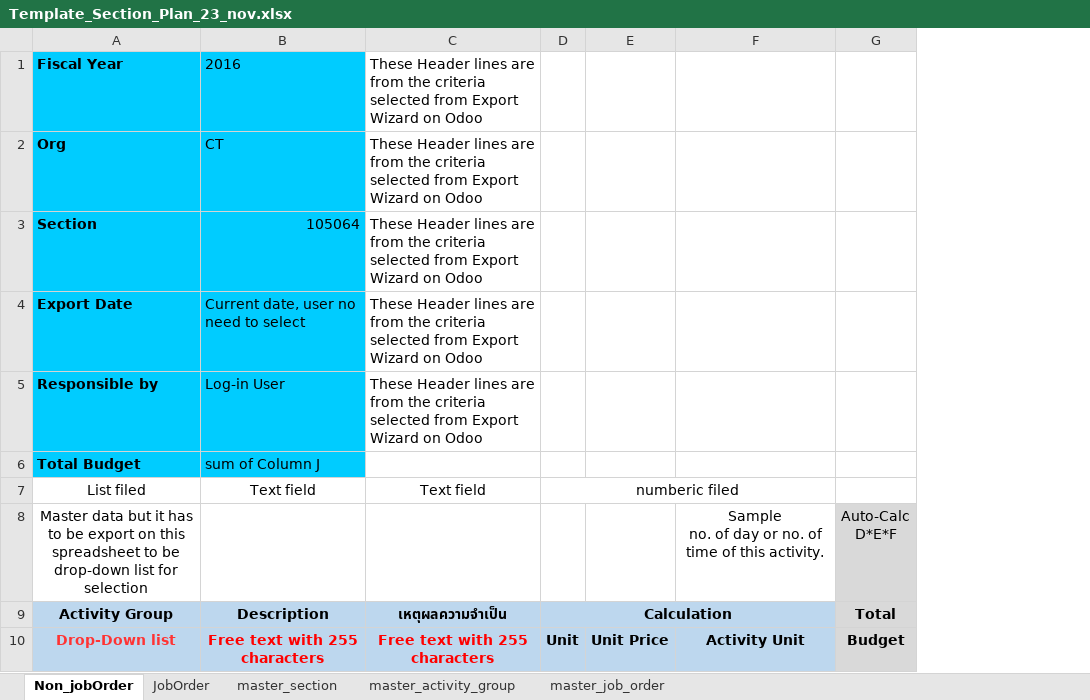
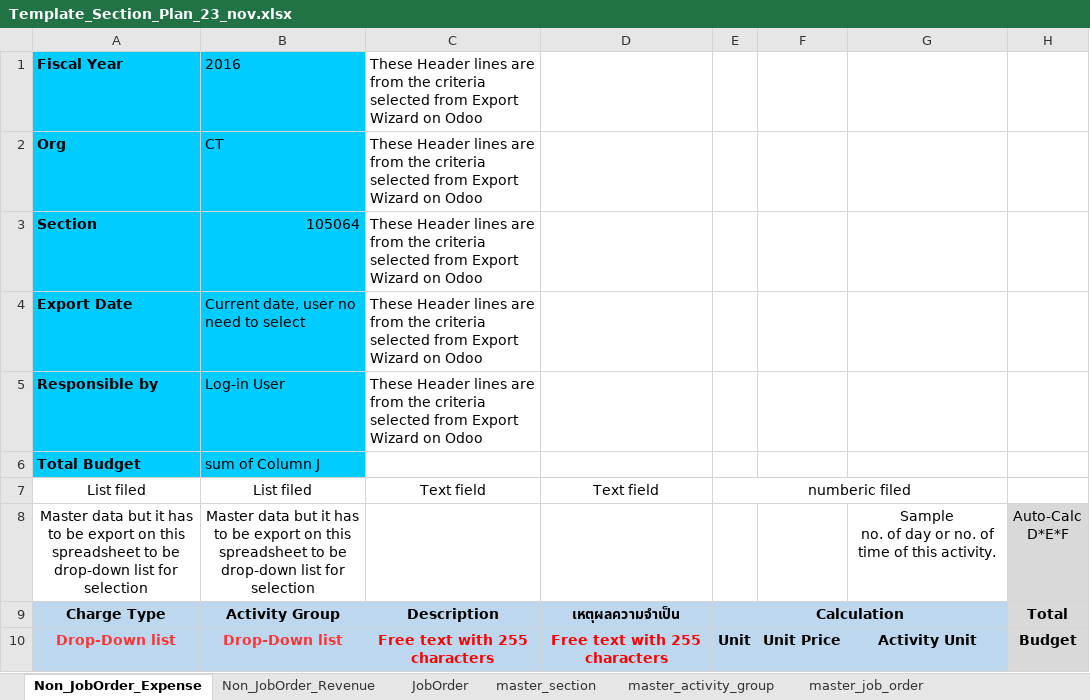
Before and after one commit to pabi2/pb2_addons, an Excel workbook: pabi_budget_xls/template/Template_Section_Plan_23_nov.xlsx, sheet Non_JobOrder_Expense, drawn as a sheet; only a part is shown; values as stored, in another font and other column widths than the file's, no borders; the diff names each change by its address in the sheet, - before the commit and + after, or states it on an @@ line.

Commit message:
[IMP]pabi_budget_xls: added expense/revenue and charge type in export/import excel ref:issues/1307

```diff
--- a/pabi_budget_xls/template/Template_Section_Plan_23_nov.xlsx (sheet Non_JobOrder_Expense)
+++ b/pabi_budget_xls/template/Template_Section_Plan_23_nov.xlsx (sheet Non_JobOrder_Expense)
-sheet tab: Non_jobOrder
+sheet tab: Non_JobOrder_Expense
+sheet tab: Non_JobOrder_Revenue
+column D, rows 7-10: Text field |  | เหตุผลความจำเป็น | Free text with 255 characters
-B7: Text field
+B7: List filed
-B8: (empty)
+B8: Master data but it has to be export on this spreadsheet to be drop-down list for selection
-A9: Activity Group
+A9: Charge Type
-B9: Description
+B9: Activity Group
-C9: เหตุผลความจำเป็น
+C9: Description
-B10: Free text with 255 characters
+B10: Drop-Down list
-B10 text colour: #FF0000
+B10 text colour: #FF3333
```
Also changed, not shown: sheet JobOrder, formulas that keep their value, 3 other files.
